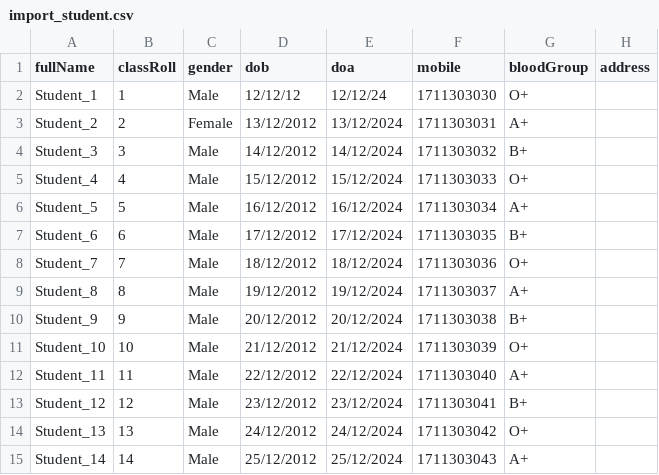
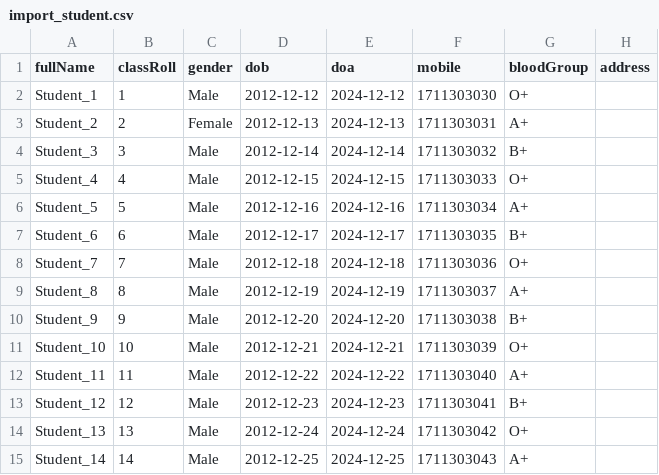
Before and after one commit to nahiddhasan/school-app, a CSV file: public/assets/import_student.csv, drawn as a sheet; only a part is shown; the diff names each change by its address in the sheet, - before the commit and + after, or states it on an @@ line.

```diff
--- a/public/assets/import_student.csv
+++ b/public/assets/import_student.csv
-D2 (dob): 12/12/12
+D2 (dob): 2012-12-12
-E2 (doa): 12/12/24
+E2 (doa): 2024-12-12
-D3 (dob): 13/12/2012
+D3 (dob): 2012-12-13
-E3 (doa): 13/12/2024
+E3 (doa): 2024-12-13
-D4 (dob): 14/12/2012
+D4 (dob): 2012-12-14
-E4 (doa): 14/12/2024
+E4 (doa): 2024-12-14
-D5 (dob): 15/12/2012
+D5 (dob): 2012-12-15
-E5 (doa): 15/12/2024
+E5 (doa): 2024-12-15
-D6 (dob): 16/12/2012
+D6 (dob): 2012-12-16
-E6 (doa): 16/12/2024
+E6 (doa): 2024-12-16
-D7 (dob): 17/12/2012
+D7 (dob): 2012-12-17
-E7 (doa): 17/12/2024
+E7 (doa): 2024-12-17
-D8 (dob): 18/12/2012
+D8 (dob): 2012-12-18
-E8 (doa): 18/12/2024
+E8 (doa): 2024-12-18
-D9 (dob): 19/12/2012
+D9 (dob): 2012-12-19
-E9 (doa): 19/12/2024
+E9 (doa): 2024-12-19
-D10 (dob): 20/12/2012
+D10 (dob): 2012-12-20
-E10 (doa): 20/12/2024
+E10 (doa): 2024-12-20
-D11 (dob): 21/12/2012
+D11 (dob): 2012-12-21
-E11 (doa): 21/12/2024
+E11 (doa): 2024-12-21
-D12 (dob): 22/12/2012
+D12 (dob): 2012-12-22
-E12 (doa): 22/12/2024
+E12 (doa): 2024-12-22
-D13 (dob): 23/12/2012
+D13 (dob): 2012-12-23
-E13 (doa): 23/12/2024
+E13 (doa): 2024-12-23
-D14 (dob): 24/12/2012
+D14 (dob): 2012-12-24
-E14 (doa): 24/12/2024
+E14 (doa): 2024-12-24
-D15 (dob): 25/12/2012
+D15 (dob): 2012-12-25
-E15 (doa): 25/12/2024
+E15 (doa): 2024-12-25
```
Also changed, not shown: 32 other files.
